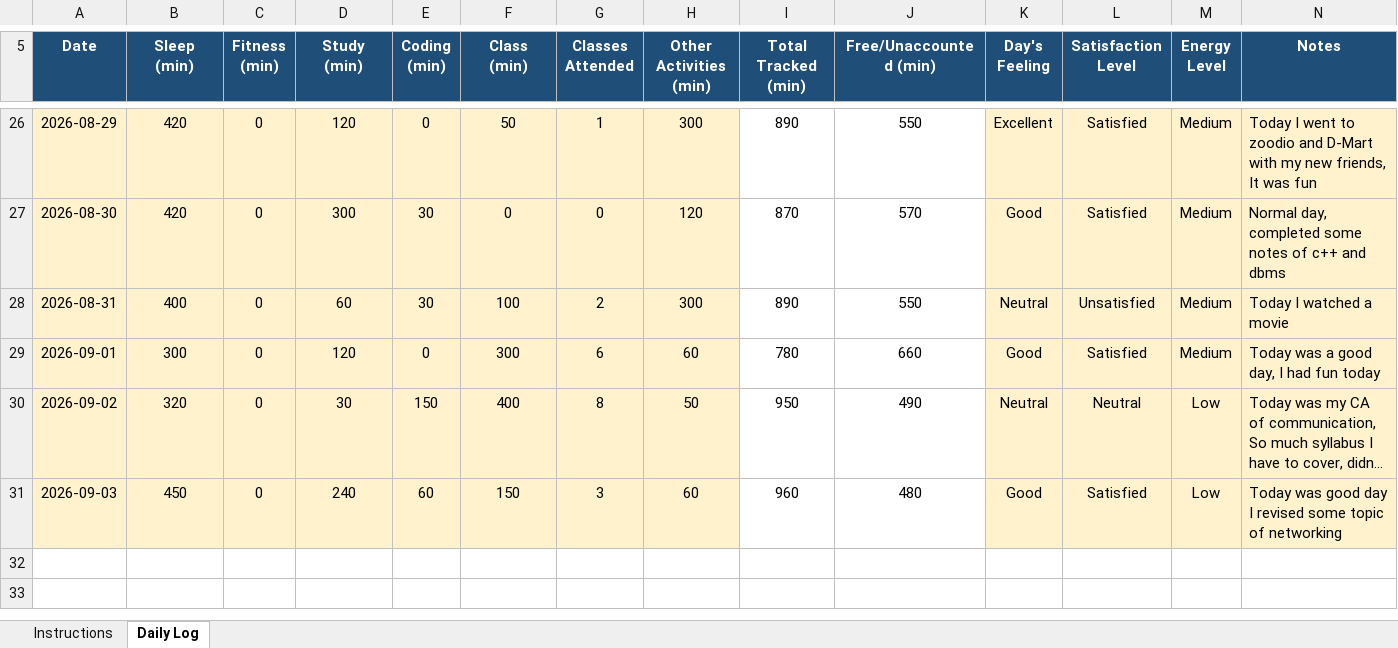
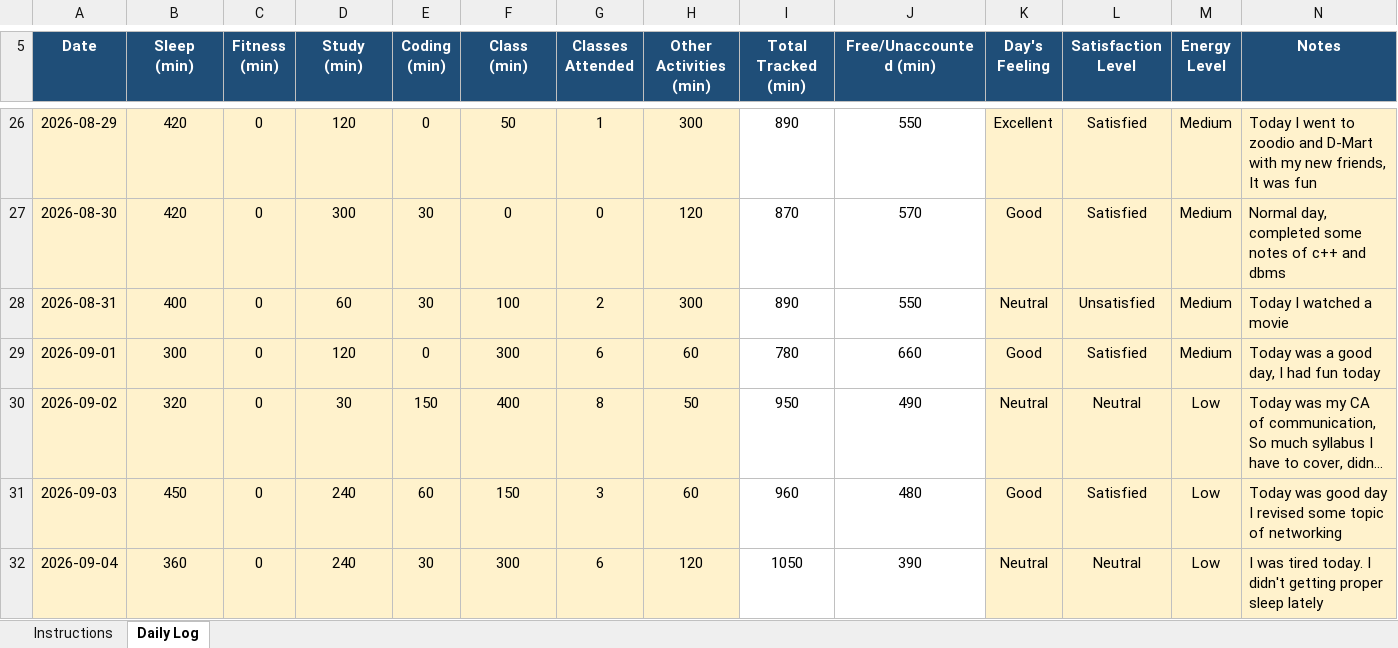
Before and after one commit to Aman911kumar/MY-DATA-CAP776-12600821, an Excel workbook: my_daily_data.xlsx, sheet Daily Log, drawn as a sheet; only a part is shown, gaps mark what is left out; long unchanged cells end in …; values as stored, in another font and other column widths than the file's, no borders; conditional formats not drawn; the diff names each change by its address in the sheet, - before the commit and + after, or states it on an @@ line.

Commit message:
26th day

```diff
--- a/my_daily_data.xlsx (sheet Daily Log)
+++ b/my_daily_data.xlsx (sheet Daily Log)
+row 32: 2026-09-04 | 360 | 0 | 240 | 30 | 300 | 6 | 120 | 1050 | 390 | Neutral | Neutral | Low | I was tired today. I didn't getting proper sleep lately
```
